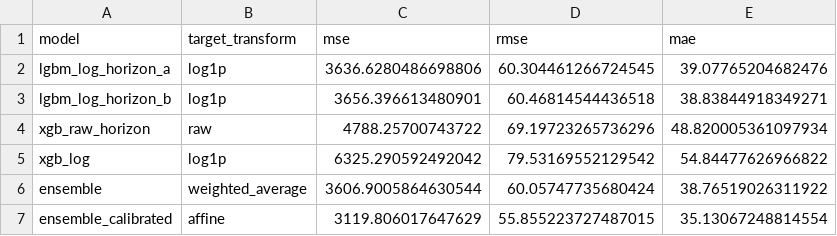
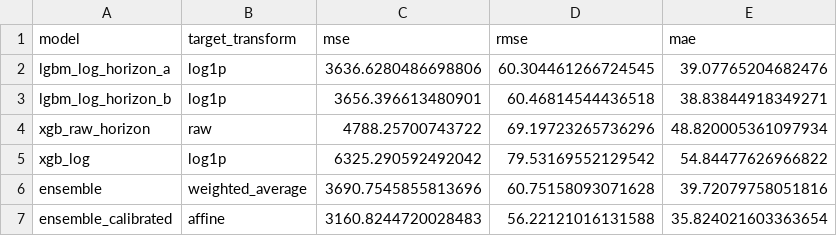
Before and after one commit to floatingmist828-eng/bike_rental_prediction_project, a CSV file: outputs/validation_metrics.csv, drawn as a sheet.

```diff
--- a/outputs/validation_metrics.csv
+++ b/outputs/validation_metrics.csv
@@ -5,3 +5,3 @@ xgb_raw_horizon,raw,4788.25700743722,69.19723265736296,48.820005361097934
 xgb_log,log1p,6325.290592492042,79.53169552129542,54.84477626966822
-ensemble,weighted_average,3606.9005864630544,60.05747735680424,38.76519026311922
-ensemble_calibrated,affine,3119.806017647629,55.855223727487015,35.13067248814554
+ensemble,weighted_average,3690.7545855813696,60.75158093071628,39.72079758051816
+ensemble_calibrated,affine,3160.8244720028483,56.22121016131588,35.824021603363654
```
Also changed, not shown: outputs/submission.csv, 5 other files.
